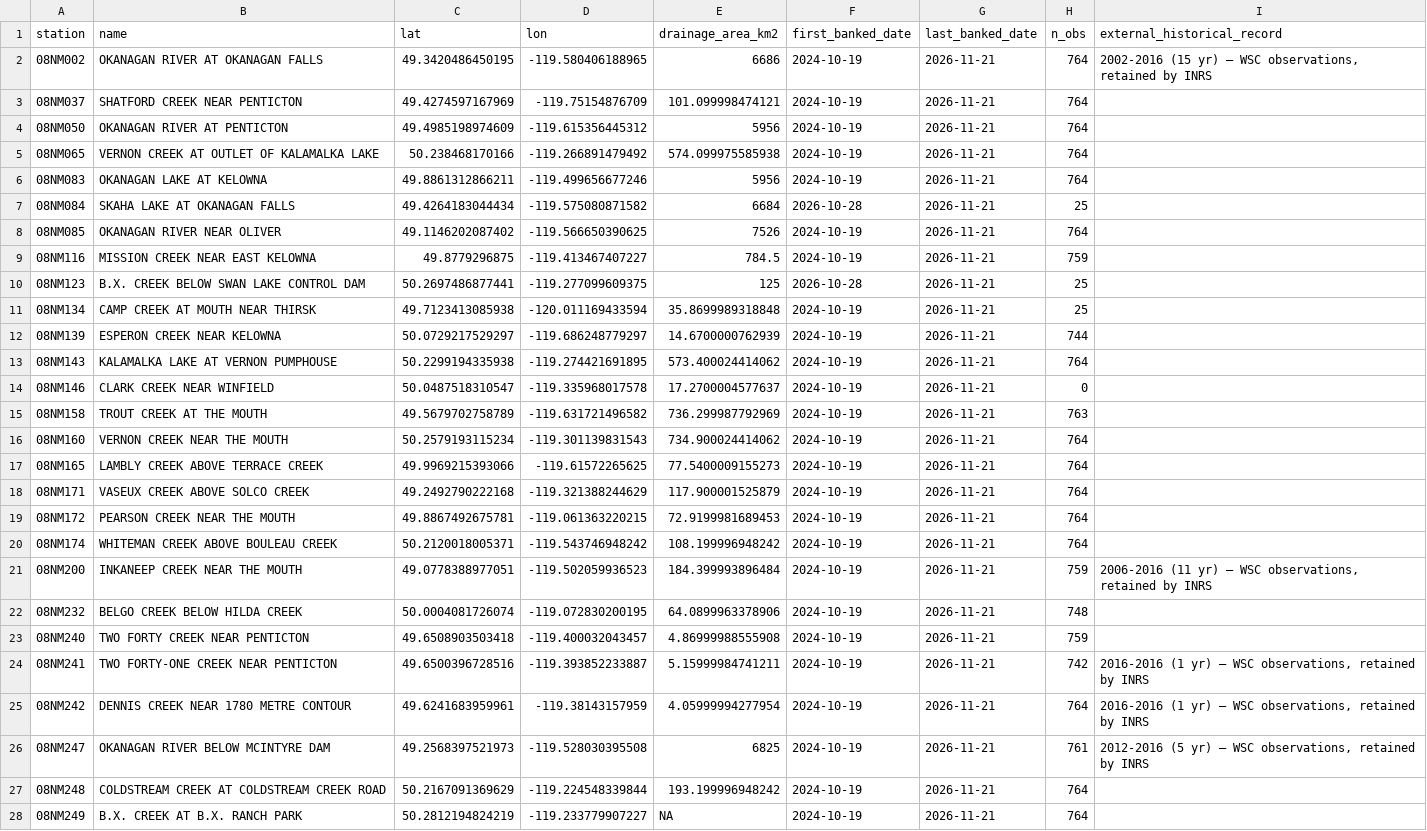
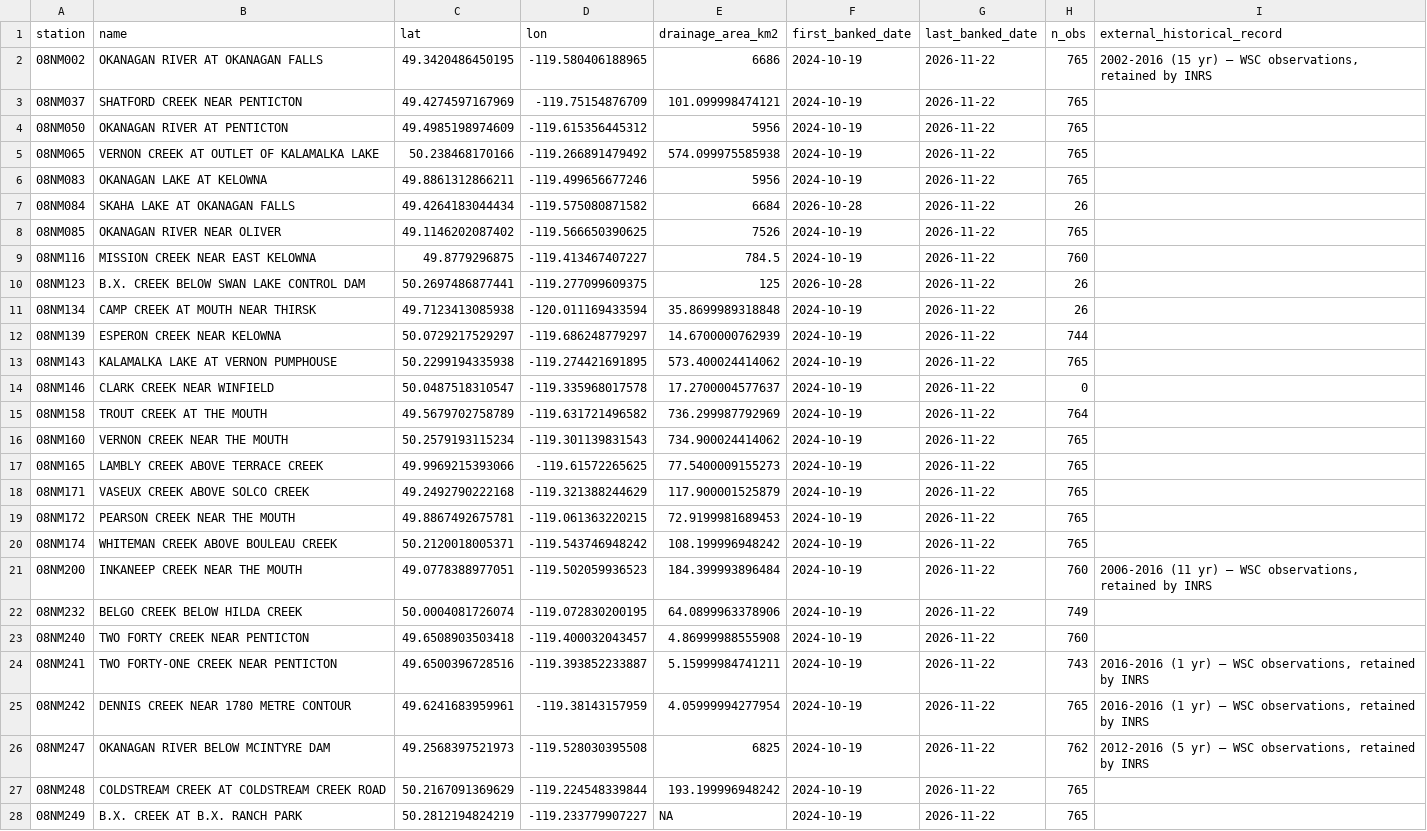
Before and after one commit to TOTA-git/TOTA-Water-Dashboard, a CSV file: data/cache/station_metadata.csv, drawn as a sheet; only a part is shown; the diff covers the shown part only; the diff names each change by its address in the sheet, - before the commit and + after, or states it on an @@ line.

```diff
--- a/data/cache/station_metadata.csv
+++ b/data/cache/station_metadata.csv
-G2:G28 (last_banked_date): 2026-11-21
+G2:G28 (last_banked_date): 2026-11-22
-H2:H6 (n_obs): 764
+H2:H6 (n_obs): 765
-H7 (n_obs): 25
+H7 (n_obs): 26
-H8 (n_obs): 764
+H8 (n_obs): 765
-H9 (n_obs): 759
+H9 (n_obs): 760
-H10:H11 (n_obs): 25
+H10:H11 (n_obs): 26
-H13 (n_obs): 764
+H13 (n_obs): 765
-H15 (n_obs): 763
+H15 (n_obs): 764
-H16:H20 (n_obs): 764
+H16:H20 (n_obs): 765
-H21 (n_obs): 759
+H21 (n_obs): 760
-H22 (n_obs): 748
+H22 (n_obs): 749
-H23 (n_obs): 759
+H23 (n_obs): 760
-H24 (n_obs): 742
+H24 (n_obs): 743
-H25 (n_obs): 764
+H25 (n_obs): 765
-H26 (n_obs): 761
+H26 (n_obs): 762
-H27:H28 (n_obs): 764
+H27:H28 (n_obs): 765
```
Also changed, not shown: 2 edited cells elsewhere in this file, data/cache/groundwater.csv, data/cache/inflow.csv, 4 other files.
